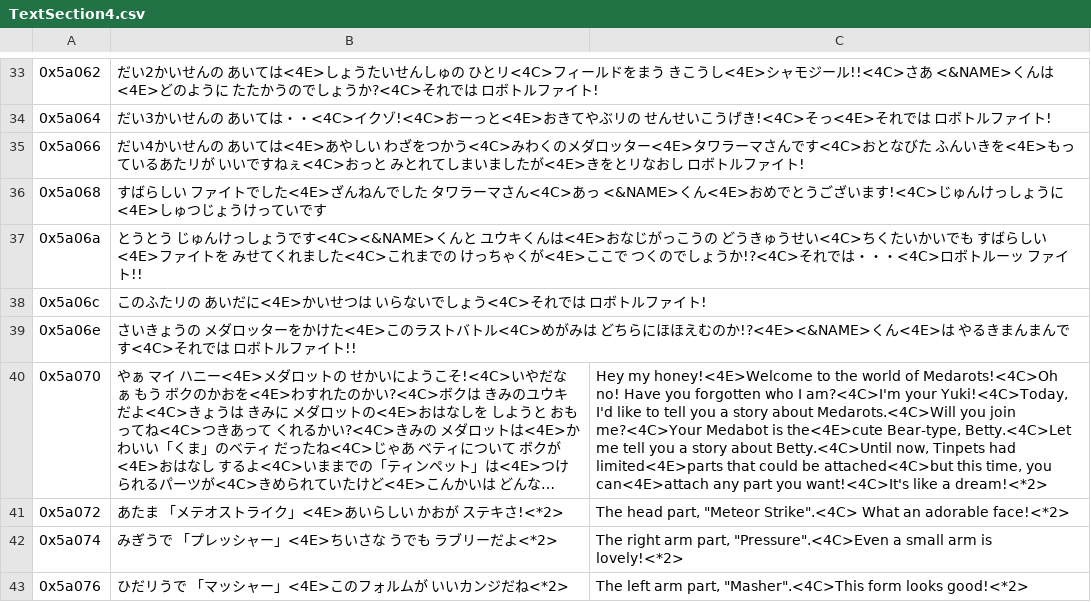
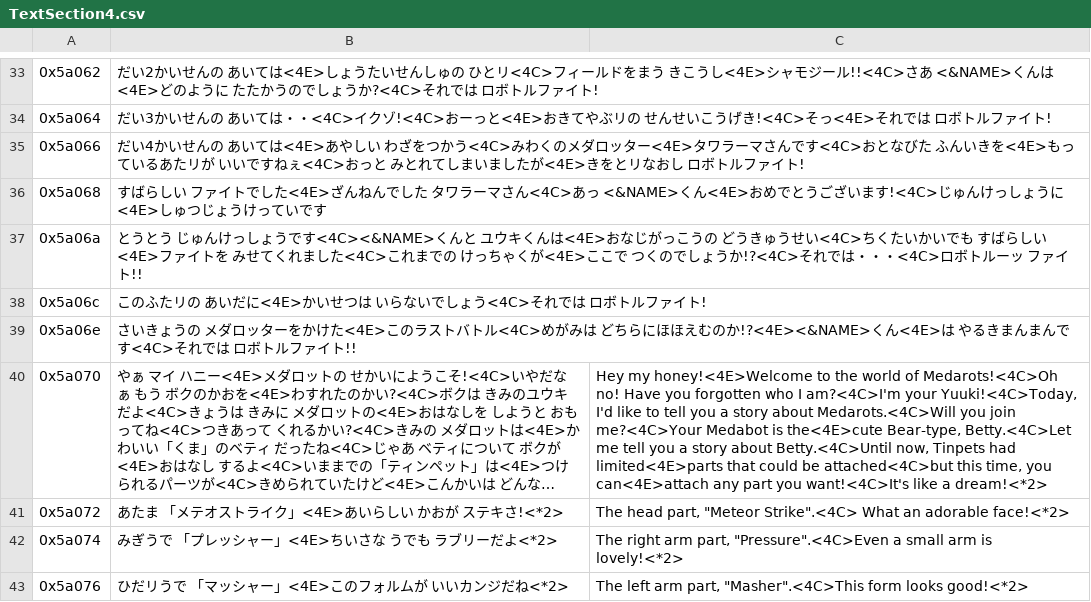
Before and after one commit to ixalsera/medarot1-pc, a CSV file: text/dialog/TextSection4.csv, drawn as a sheet; only a part is shown, gaps mark what is left out; long unchanged cells end in …; the diff names each change by its address in the sheet, - before the commit and + after, or states it on an @@ line.

```diff
--- a/text/dialog/TextSection4.csv
+++ b/text/dialog/TextSection4.csv
-C40: …am?<4C>I'm your Yuki!<4C>Today, I'd like…
+C40: …am?<4C>I'm your Yuuki!<4C>Today, I'd like…
```
Also changed, not shown: text/dialog/TextSection6.csv, text/dialog/TextSection8.csv.
